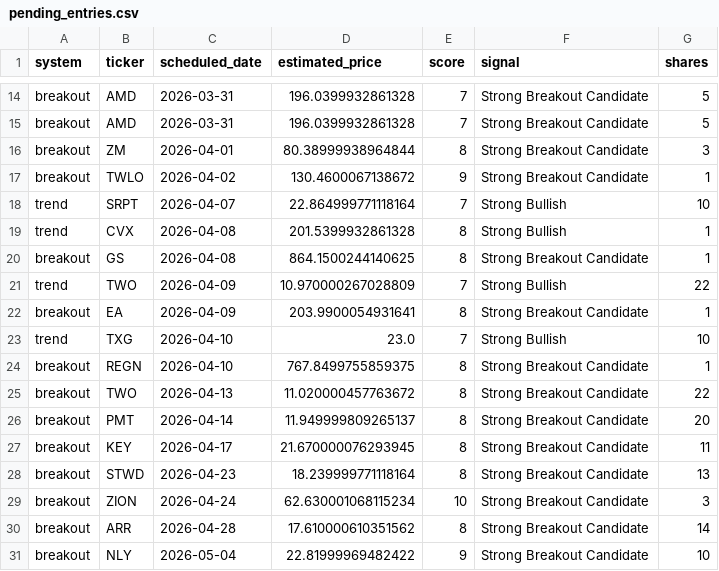
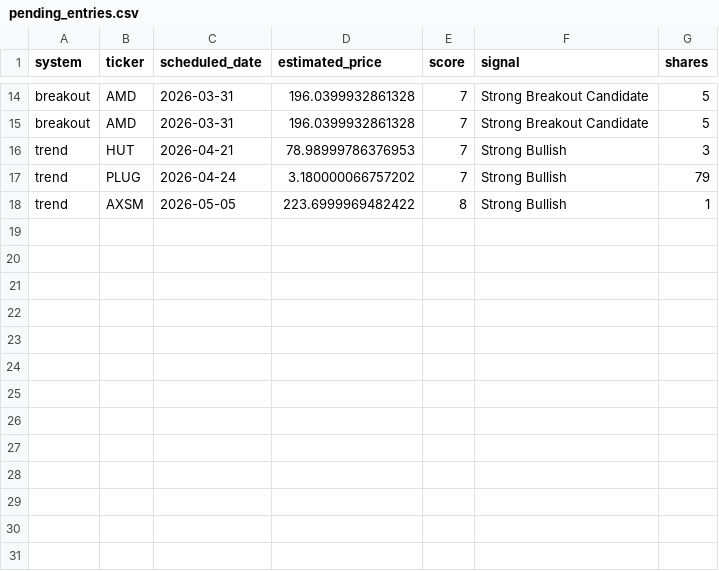
Before and after one commit to mrpink970/sector-research-system, a CSV file: data/stocks/pending_entries.csv, drawn as a sheet; only a part is shown, gaps mark what is left out.

```diff
--- a/data/stocks/pending_entries.csv
+++ b/data/stocks/pending_entries.csv
@@ -15,17 +15,4 @@ breakout,AMD,2026-03-31,196.0399932861328,7,Strong Breakout Candidate,5
 breakout,AMD,2026-03-31,196.0399932861328,7,Strong Breakout Candidate,5
-breakout,ZM,2026-04-01,80.38999938964844,8,Strong Breakout Candidate,3
-breakout,TWLO,2026-04-02,130.4600067138672,9,Strong Breakout Candidate,1
-trend,SRPT,2026-04-07,22.864999771118164,7,Strong Bullish,10
-trend,CVX,2026-04-08,201.5399932861328,8,Strong Bullish,1
-breakout,GS,2026-04-08,864.1500244140625,8,Strong Breakout Candidate,1
-trend,TWO,2026-04-09,10.970000267028809,7,Strong Bullish,22
-breakout,EA,2026-04-09,203.9900054931641,8,Strong Breakout Candidate,1
-trend,TXG,2026-04-10,23.0,7,Strong Bullish,10
-breakout,REGN,2026-04-10,767.8499755859375,8,Strong Breakout Candidate,1
-breakout,TWO,2026-04-13,11.020000457763672,8,Strong Breakout Candidate,22
-breakout,PMT,2026-04-14,11.949999809265137,8,Strong Breakout Candidate,20
-breakout,KEY,2026-04-17,21.670000076293945,8,Strong Breakout Candidate,11
-breakout,STWD,2026-04-23,18.239999771118164,8,Strong Breakout Candidate,13
-breakout,ZION,2026-04-24,62.630001068115234,10,Strong Breakout Candidate,3
-breakout,ARR,2026-04-28,17.610000610351562,8,Strong Breakout Candidate,14
-breakout,NLY,2026-05-04,22.81999969482422,9,Strong Breakout Candidate,10
+trend,HUT,2026-04-21,78.98999786376953,7,Strong Bullish,3
+trend,PLUG,2026-04-24,3.180000066757202,7,Strong Bullish,79
+trend,AXSM,2026-05-05,223.6999969482422,8,Strong Bullish,1
```
Also changed, not shown: data/stocks/dashboard_data.csv, data/stocks/stock_breakout_candidates_history.csv, 6 other files.
